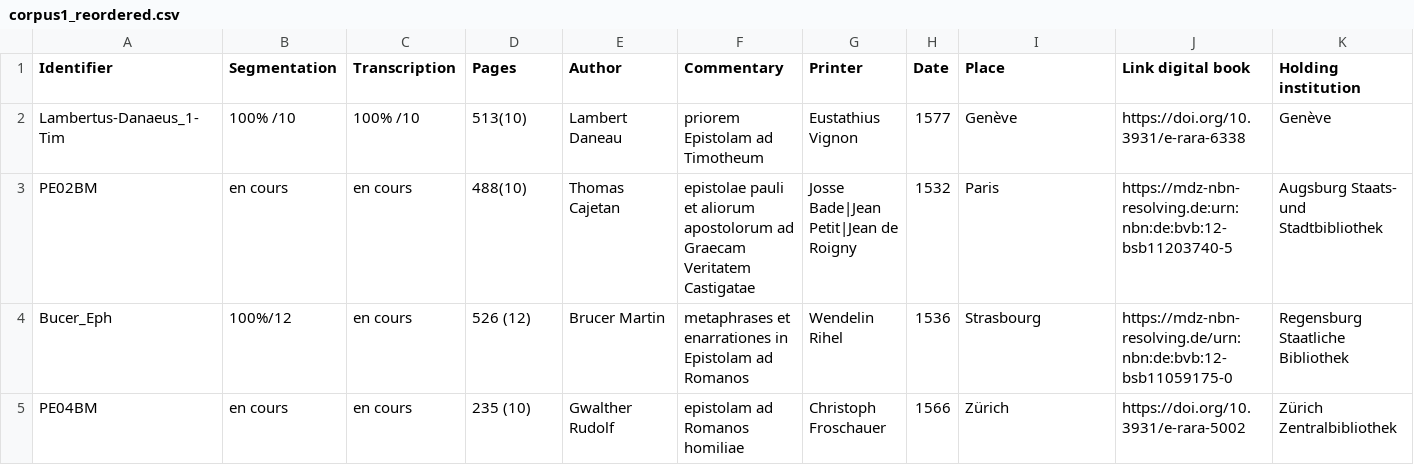
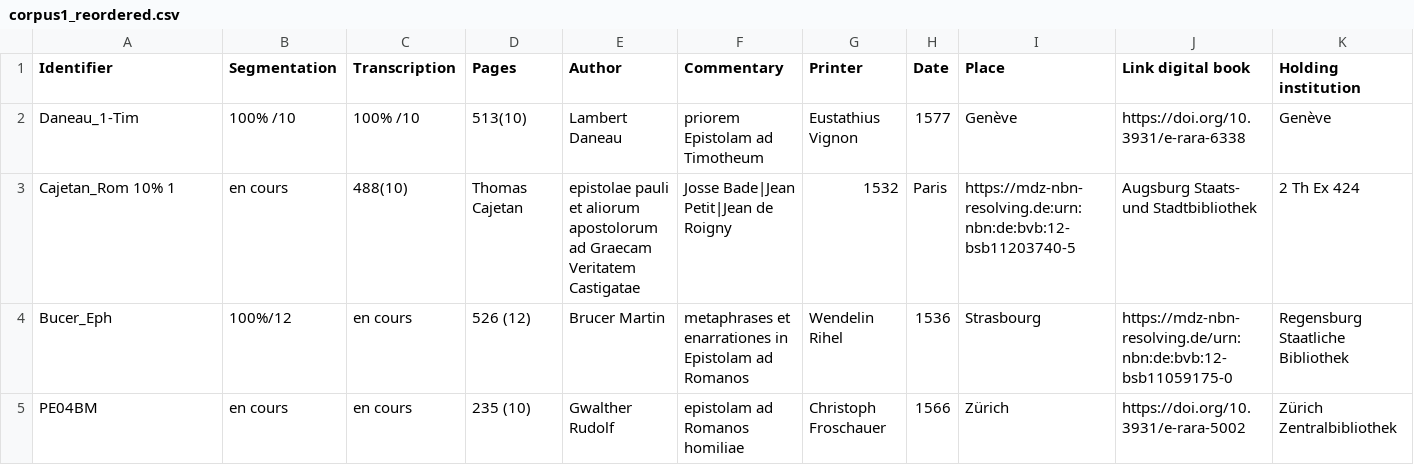
Before and after one commit to FourbeFlo/Lambertus, a CSV file: corpus1_reordered.csv, drawn as a sheet; only a part is shown; removed rows and columns are numbered as before the commit, all else as after; rows hold the shown columns only; the diff names each change by its address in the sheet, - before the commit and + after, or states it on an @@ line.

Commit message:
Update corpus1_reordered.csv

```diff
--- a/corpus1_reordered.csv
+++ b/corpus1_reordered.csv
-A2 (Identifier): Lambertus-Danaeus_1-Tim
+A2 (Identifier): Daneau_1-Tim
-row 3: PE02BM | en cours | en cours | 488(10) | Thomas Cajetan | epistolae pauli et aliorum apostolorum ad Graecam Veritatem Castigatae | Josse Bade|Jean Petit|Jean de Roigny | 1532 | Paris | https://mdz-nbn-resolving.de:urn:nbn:de:bvb:12-bsb11203740-5 | Augsburg Staats- und Stadtbibliothek
+row 3: Cajetan_Rom 10% 1 | en cours | 488(10) | Thomas Cajetan | epistolae pauli et aliorum apostolorum ad Graecam Veritatem Castigatae | Josse Bade|Jean Petit|Jean de Roigny | 1532 | Paris | https://mdz-nbn-resolving.de:urn:nbn:de:bvb:12-bsb11203740-5 | Augsburg Staats- und Stadtbibliothek | 2 Th Ex 424
```
